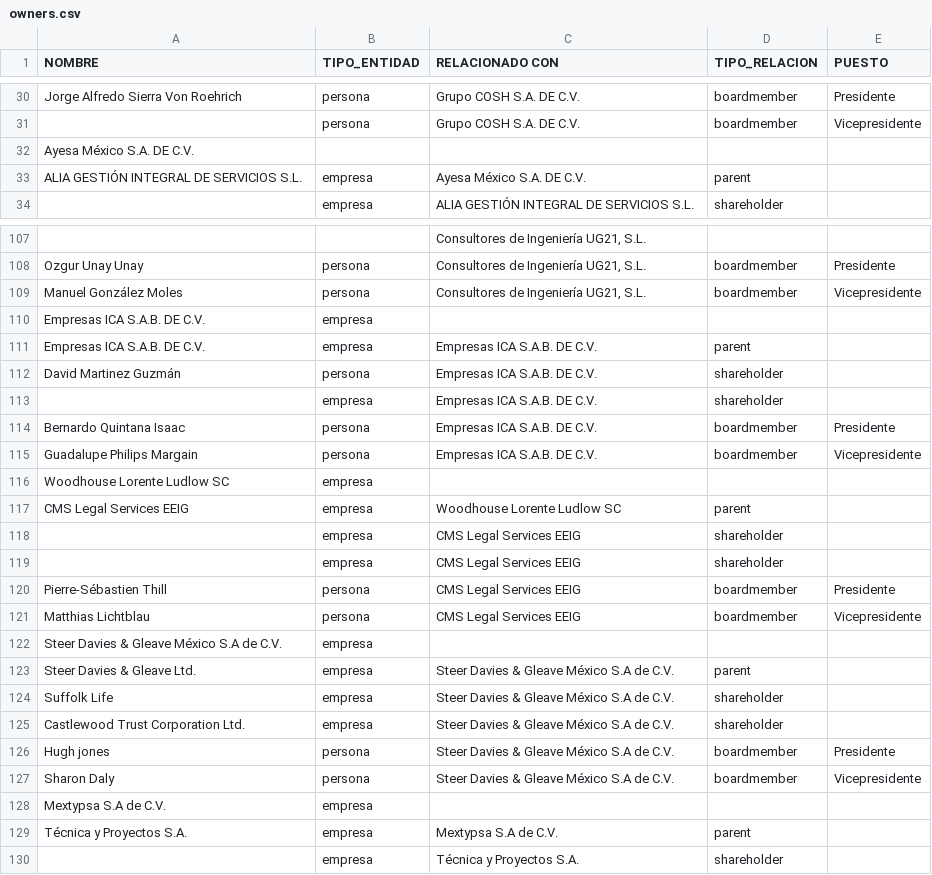
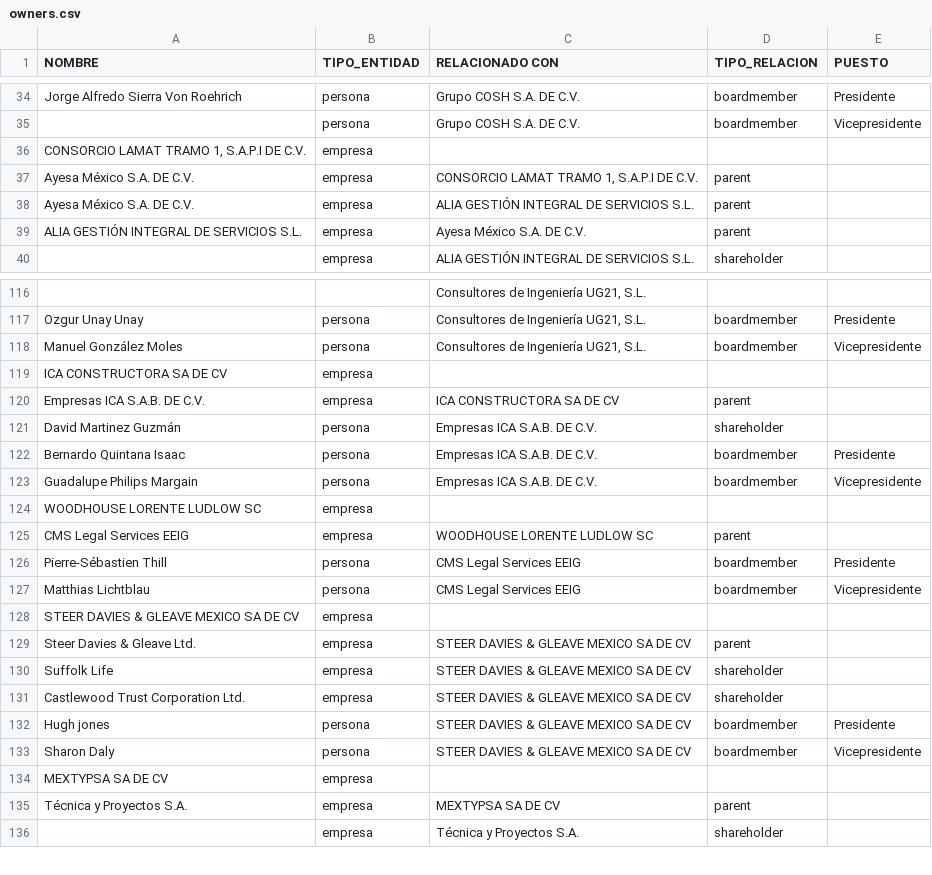
Before and after one commit to ProjectPODER/tbtm, a CSV file: assets/data/owners.csv, drawn as a sheet; only a part is shown, gaps mark what is left out; the diff covers the shown part only.

Commit message:
Add files via upload

```diff
--- a/assets/data/owners.csv
+++ b/assets/data/owners.csv
@@ -31,3 +35,5 @@ Jorge Alfredo Sierra Von Roehrich 	persona	Grupo COSH S.A. DE C.V. 	boardmember
 	persona	Grupo COSH S.A. DE C.V. 	boardmember	Vicepresidente
-Ayesa México S.A. DE C.V. 				
+CONSORCIO LAMAT TRAMO 1, S.A.P.I DE C.V.	empresa			
+Ayesa México S.A. DE C.V. 	empresa	CONSORCIO LAMAT TRAMO 1, S.A.P.I DE C.V.	parent	
+Ayesa México S.A. DE C.V. 	empresa	ALIA GESTIÓN INTEGRAL DE SERVICIOS S.L. 	parent	
 ALIA GESTIÓN INTEGRAL DE SERVICIOS S.L. 	empresa	Ayesa México S.A. DE C.V. 	parent	
@@ -109,22 +118,19 @@ Ozgur Unay Unay 	persona	Consultores de Ingeniería UG21, S.L. 	boardmember	Pres
 Manuel González Moles 	persona	Consultores de Ingeniería UG21, S.L. 	boardmember	Vicepresidente
-Empresas ICA S.A.B. DE C.V. 	empresa			
-Empresas ICA S.A.B. DE C.V. 	empresa	Empresas ICA S.A.B. DE C.V. 	parent	
+ICA CONSTRUCTORA SA DE CV	empresa			
+Empresas ICA S.A.B. DE C.V. 	empresa	ICA CONSTRUCTORA SA DE CV	parent	
 David Martinez Guzmán	persona	Empresas ICA S.A.B. DE C.V. 	shareholder	
-	empresa	Empresas ICA S.A.B. DE C.V. 	shareholder	
 Bernardo Quintana Isaac	persona	Empresas ICA S.A.B. DE C.V. 	boardmember	Presidente
 Guadalupe Philips Margain	persona	Empresas ICA S.A.B. DE C.V. 	boardmember	Vicepresidente
-Woodhouse Lorente Ludlow SC	empresa 			
-CMS Legal Services EEIG	empresa	Woodhouse Lorente Ludlow SC	parent	
-	empresa	CMS Legal Services EEIG	shareholder	
-	empresa	CMS Legal Services EEIG	shareholder	
+WOODHOUSE LORENTE LUDLOW SC	empresa 			
+CMS Legal Services EEIG	empresa	WOODHOUSE LORENTE LUDLOW SC	parent	
 Pierre-Sébastien Thill	persona	CMS Legal Services EEIG	boardmember	Presidente
 Matthias Lichtblau	persona	CMS Legal Services EEIG	boardmember	Vicepresidente
-Steer Davies & Gleave México S.A de C.V. 	empresa			
-Steer Davies & Gleave Ltd. 	empresa	Steer Davies & Gleave México S.A de C.V. 	parent	
-Suffolk Life 	empresa	Steer Davies & Gleave México S.A de C.V. 	shareholder	
-Castlewood Trust Corporation Ltd. 	empresa	Steer Davies & Gleave México S.A de C.V. 	shareholder	
-Hugh jones 	persona	Steer Davies & Gleave México S.A de C.V. 	boardmember	Presidente
-Sharon Daly 	persona	Steer Davies & Gleave México S.A de C.V. 	boardmember	Vicepresidente
-Mextypsa S.A de C.V. 	empresa			
-Técnica y Proyectos S.A. 	empresa	Mextypsa S.A de C.V. 	parent	
+STEER DAVIES & GLEAVE MEXICO SA DE CV	empresa			
+Steer Davies & Gleave Ltd. 	empresa	STEER DAVIES & GLEAVE MEXICO SA DE CV	parent	
+Suffolk Life 	empresa	STEER DAVIES & GLEAVE MEXICO SA DE CV	shareholder	
+Castlewood Trust Corporation Ltd. 	empresa	STEER DAVIES & GLEAVE MEXICO SA DE CV	shareholder	
+Hugh jones 	persona	STEER DAVIES & GLEAVE MEXICO SA DE CV	boardmember	Presidente
+Sharon Daly 	persona	STEER DAVIES & GLEAVE MEXICO SA DE CV	boardmember	Vicepresidente
+MEXTYPSA SA DE CV	empresa			
+Técnica y Proyectos S.A. 	empresa	MEXTYPSA SA DE CV	parent	
 	empresa	Técnica y Proyectos S.A. 	shareholder	
```
Also changed, not shown: 9 added rows, 4 removed rows and 26 edited cells elsewhere in this file.
